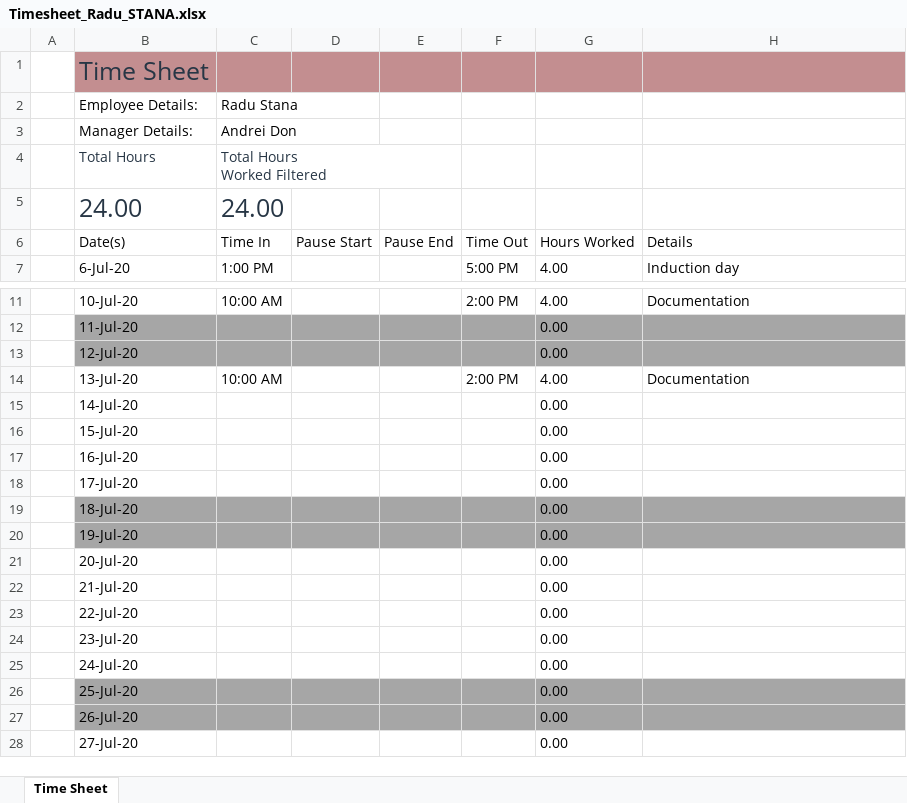
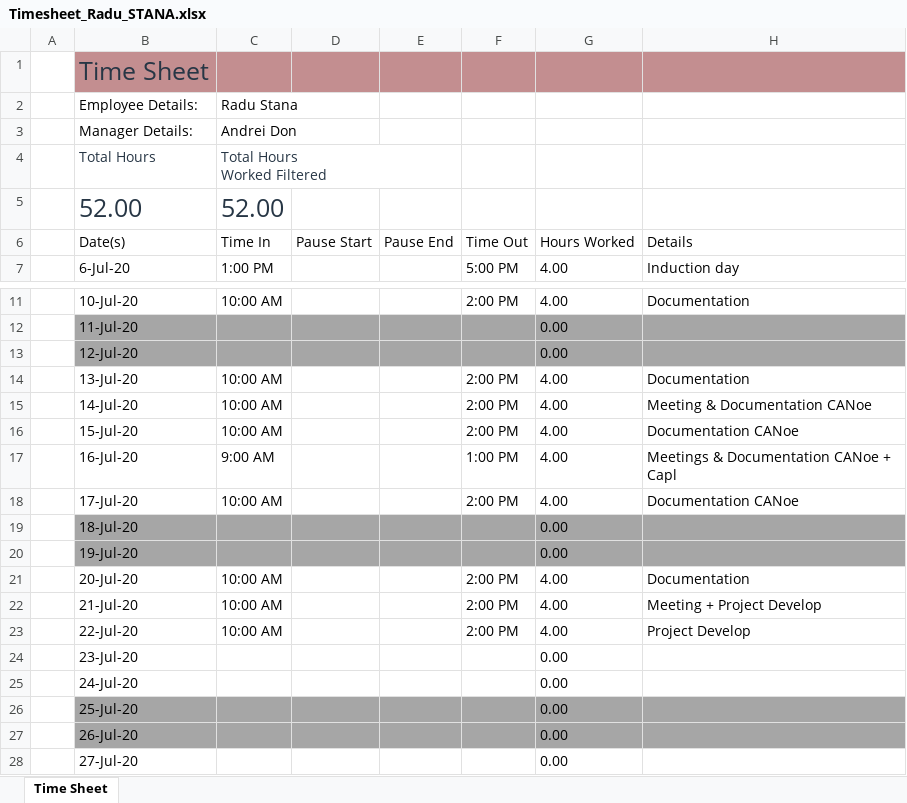
Before and after one commit to RaduStana/Summer-Practice, an Excel workbook: Timesheet_Radu_STANA.xlsx, sheet Time Sheet, drawn as a sheet; only a part is shown, gaps mark what is left out; values as stored, in another font and other column widths than the file's, no borders; table styles not drawn; removed rows and columns are numbered as before the commit, all else as after; the diff names each change by its address in the sheet, - before the commit and + after, or states it on an @@ line.

Commit message:
TimeSheet Week3 of summer practice

```diff
--- a/Timesheet_Radu_STANA.xlsx (sheet Time Sheet)
+++ b/Timesheet_Radu_STANA.xlsx (sheet Time Sheet)
-row 5:  | 24.00 | 24.00
+row 5:  | 52.00 | 52.00
-C15:C16: (empty)
+C15:C16: 10:00 AM
-F15:F16: (empty)
+F15:F16: 2:00 PM
-G15:G18: 0.00
+G15:G18: 4.00
-H15: (empty)
+H15: Meeting & Documentation CANoe
-H16: (empty)
+H16: Documentation CANoe
-C17: (empty)
+C17: 9:00 AM
-F17: (empty)
+F17: 1:00 PM
-H17: (empty)
+H17: Meetings & Documentation CANoe + Capl
-C18: (empty)
+C18: 10:00 AM
-F18: (empty)
+F18: 2:00 PM
-H18: (empty)
+H18: Documentation CANoe
-C21:C23: (empty)
+C21:C23: 10:00 AM
-F21:F23: (empty)
+F21:F23: 2:00 PM
-G21:G23: 0.00
+G21:G23: 4.00
-H21: (empty)
+H21: Documentation
-H22: (empty)
+H22: Meeting + Project Develop
-H23: (empty)
+H23: Project Develop
```
